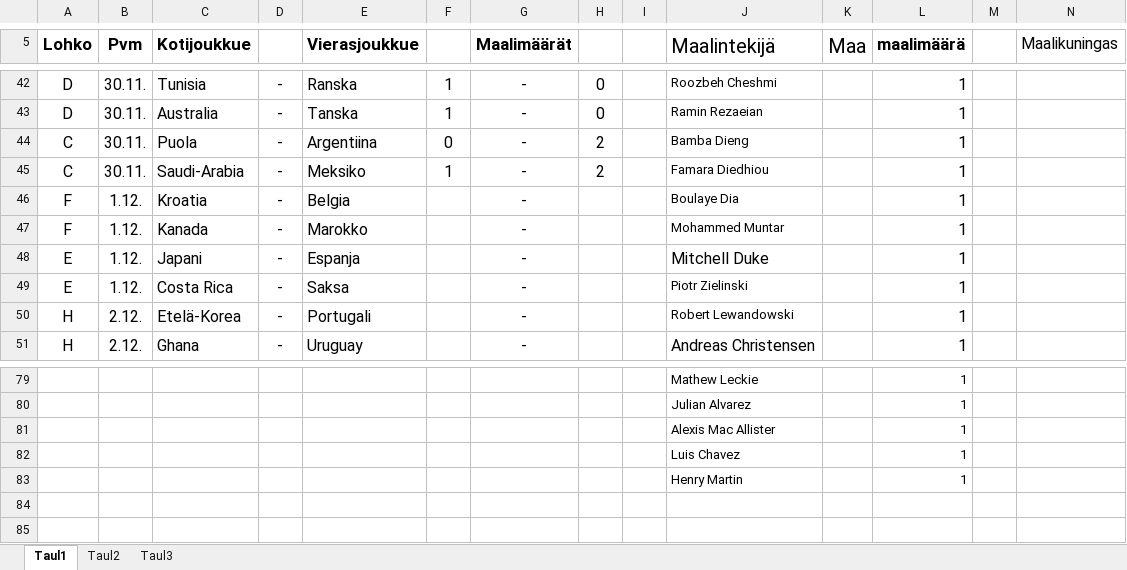
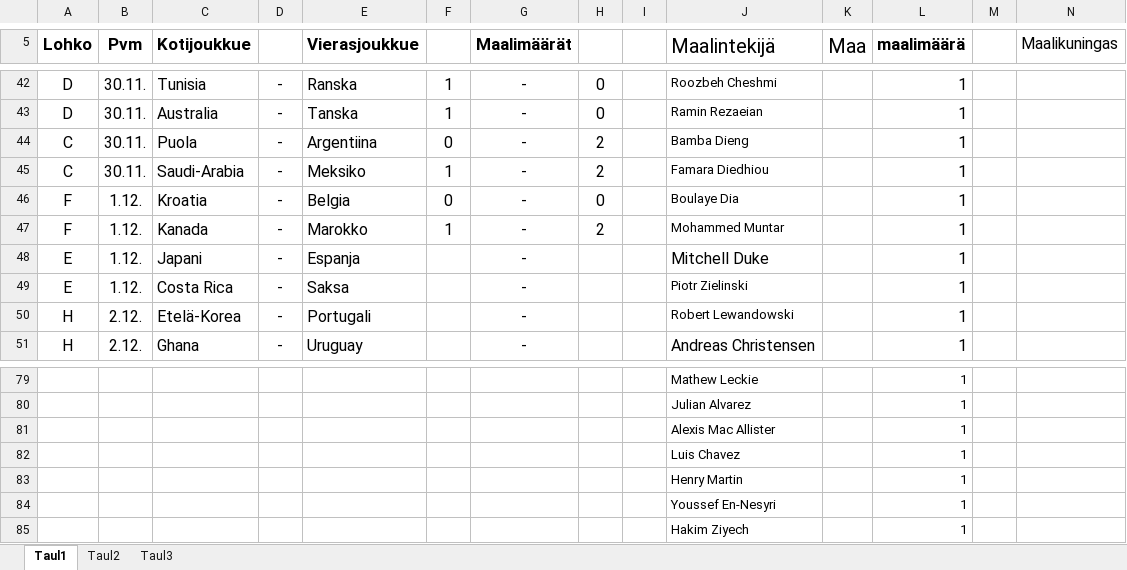
Before and after one commit to Pedusal/wc2022, an Excel workbook: Data/11oikearivi.xlsx, sheet Taul1, drawn as a sheet; only a part is shown, gaps mark what is left out; values as stored, in another font and other column widths than the file's, no borders; rows hold the shown columns only; the diff names each change by its address in the sheet, - before the commit and + after, or states it on an @@ line.

```diff
--- a/Data/11oikearivi.xlsx (sheet Taul1)
+++ b/Data/11oikearivi.xlsx (sheet Taul1)
-F46: (empty)
+F46: 0
-H46: (empty)
+H46: 0
-F47: (empty)
+F47: 1
-H47: (empty)
+H47: 2
+row 84:  |  |  |  |  |  |  |  |  | Youssef En-Nesyri |  | 1
+row 85:  |  |  |  |  |  |  |  |  | Hakim Ziyech |  | 1
```
Also changed, not shown: 1 other file.
